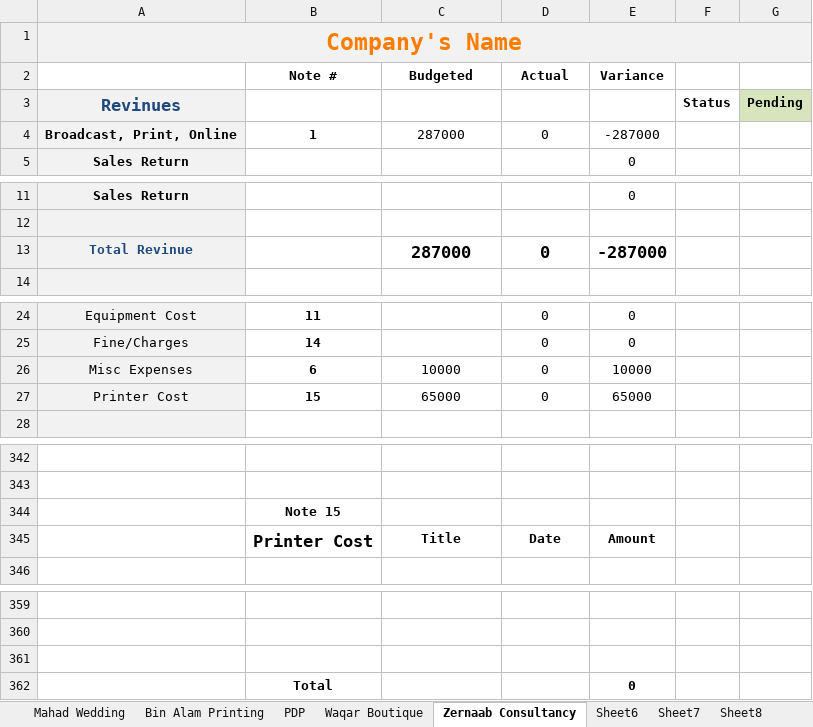
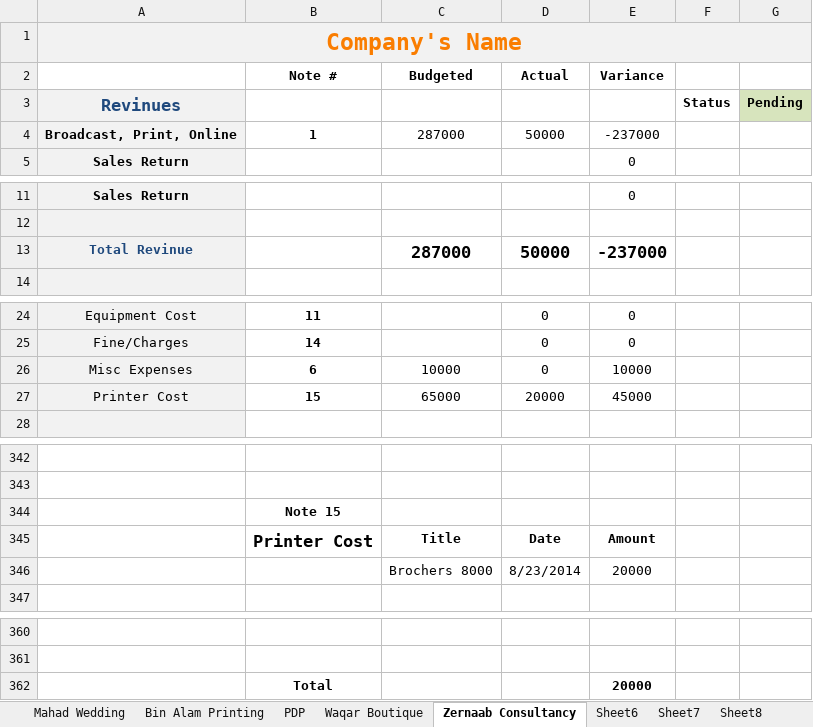
Before and after one commit to KSM-Photo/KSM, an Excel workbook: Financial Accounts/KSM Media Hut Financials.xlsx, sheet Zernaab Consultancy, drawn as a sheet; only a part is shown, gaps mark what is left out; values as stored, in another font and other column widths than the file's, no borders; charts and pictures and conditional formats not drawn; removed rows and columns are numbered as before the commit, all else as after; the diff covers the shown part only; the diff names each change by its address in the sheet, - before the commit and + after, or states it on an @@ line.

```diff
--- a/Financial Accounts/KSM Media Hut Financials.xlsx (sheet Zernaab Consultancy)
+++ b/Financial Accounts/KSM Media Hut Financials.xlsx (sheet Zernaab Consultancy)
-D4 (Actual): 0
+D4 (Actual): 50000
-E4 (Variance): -287000
+E4 (Variance): -237000
-D13 (Actual): 0
+D13 (Actual): 50000
-E13 (Variance): -287000
+E13 (Variance): -237000
-D27 (Actual): 0
+D27 (Actual): 20000
-E27 (Variance): 65000
+E27 (Variance): 45000
+row 346:  |  | Brochers 8000 | 8/23/2014 | 20000
-row 362: (empty)
+row 362:  | Total |  |  | 20000
-row 362:  | Total |  |  | 0
```
Also changed, not shown: 27 edited cells elsewhere in this sheet, sheet Aggregate, sheet PDP, sheet Reserves.
